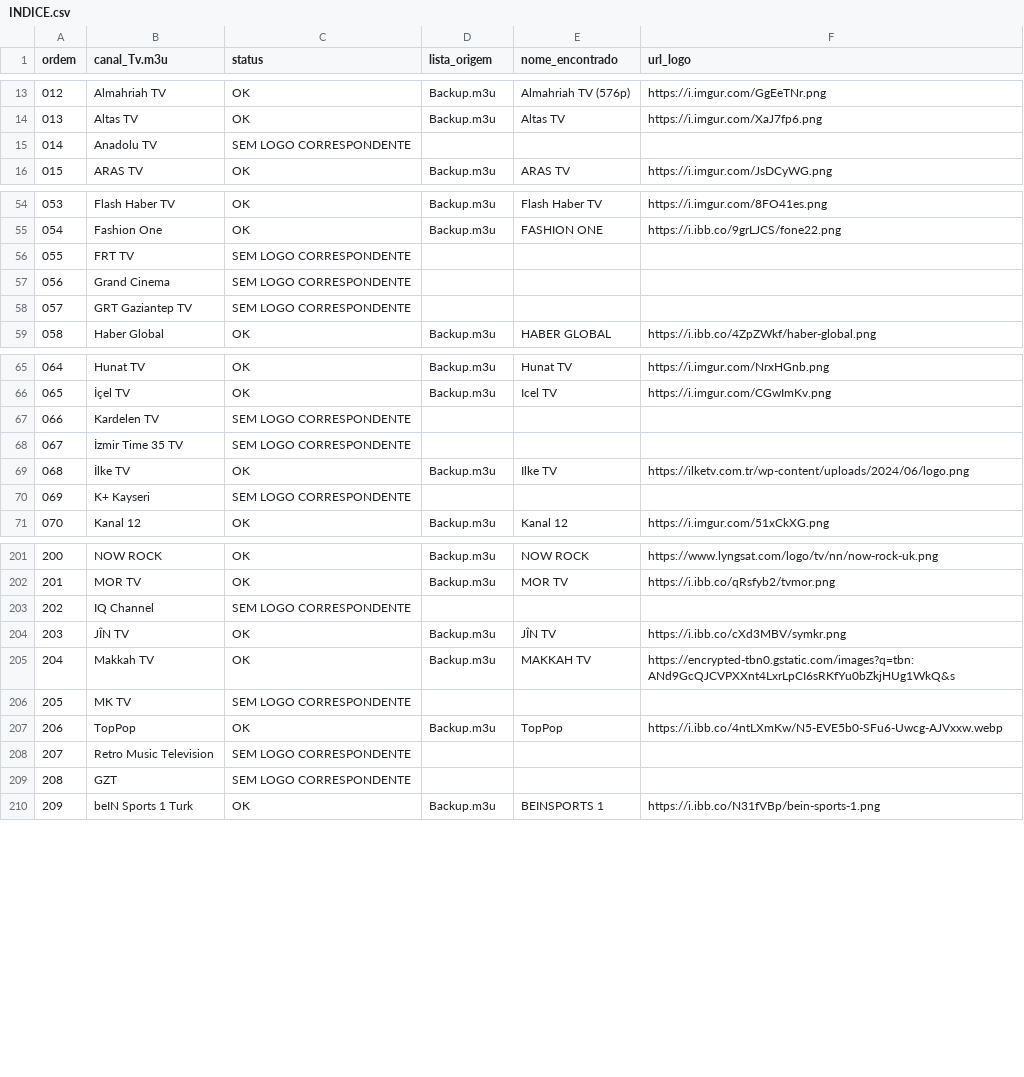
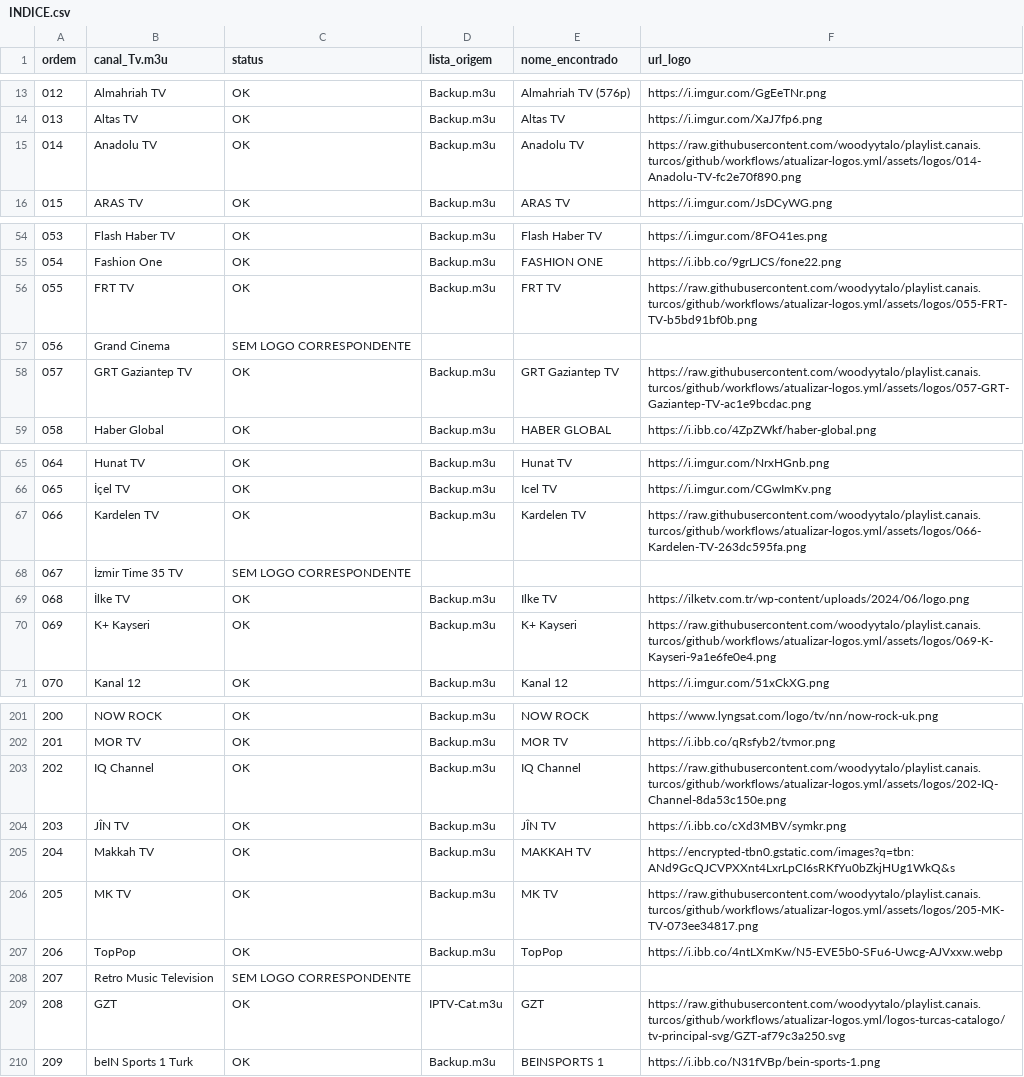
Before and after one commit to woodyytalo/playlist.canais.turcos, a CSV file: logos-turcas-catalogo/LOGOS-EXTRAIDAS-DAS-PLAYLISTS/INDICE.csv, drawn as a sheet; only a part is shown, gaps mark what is left out; the diff covers the shown part only.

Commit message:
Add M3U-sourced missing channel logos

```diff
--- a/logos-turcas-catalogo/LOGOS-EXTRAIDAS-DAS-PLAYLISTS/INDICE.csv
+++ b/logos-turcas-catalogo/LOGOS-EXTRAIDAS-DAS-PLAYLISTS/INDICE.csv
@@ -14,3 +14,3 @@
 013,Altas TV,OK,Backup.m3u,Altas TV,https://i.imgur.com/XaJ7fp6.png
-014,Anadolu TV,SEM LOGO CORRESPONDENTE,,,
+"014","Anadolu TV","OK","Backup.m3u","Anadolu TV","https://raw.githubusercontent.com/woodyytalo/playlist.canais.turcos/github/workflows/atualizar-logos.yml/assets/logos/014-Anadolu-TV-fc2e70f890.png"
 015,ARAS TV,OK,Backup.m3u,ARAS TV,https://i.imgur.com/JsDCyWG.png
@@ -55,5 +55,5 @@
 054,Fashion One,OK,Backup.m3u,FASHION ONE,https://i.ibb.co/9grLJCS/fone22.png
-055,FRT TV,SEM LOGO CORRESPONDENTE,,,
+"055","FRT TV","OK","Backup.m3u","FRT TV","https://raw.githubusercontent.com/woodyytalo/playlist.canais.turcos/github/workflows/atualizar-logos.yml/assets/logos/055-FRT-TV-b5bd91bf0b.png"
 056,Grand Cinema,SEM LOGO CORRESPONDENTE,,,
-057,GRT Gaziantep TV,SEM LOGO CORRESPONDENTE,,,
+"057","GRT Gaziantep TV","OK","Backup.m3u","GRT Gaziantep TV","https://raw.githubusercontent.com/woodyytalo/playlist.canais.turcos/github/workflows/atualizar-logos.yml/assets/logos/057-GRT-Gaziantep-TV-ac1e9bcdac.png"
 058,Haber Global,OK,Backup.m3u,HABER GLOBAL,https://i.ibb.co/4ZpZWkf/haber-global.png
@@ -66,6 +66,6 @@
 065,İçel TV,OK,Backup.m3u,Icel TV,https://i.imgur.com/CGwImKv.png
-066,Kardelen TV,SEM LOGO CORRESPONDENTE,,,
+"066","Kardelen TV","OK","Backup.m3u","Kardelen TV","https://raw.githubusercontent.com/woodyytalo/playlist.canais.turcos/github/workflows/atualizar-logos.yml/assets/logos/066-Kardelen-TV-263dc595fa.png"
 067,İzmir Time 35 TV,SEM LOGO CORRESPONDENTE,,,
 068,İlke TV,OK,Backup.m3u,Ilke TV,https://ilketv.com.tr/wp-content/uploads/2024/06/logo.png
-069,K+ Kayseri,SEM LOGO CORRESPONDENTE,,,
+"069","K+ Kayseri","OK","Backup.m3u","K+ Kayseri","https://raw.githubusercontent.com/woodyytalo/playlist.canais.turcos/github/workflows/atualizar-logos.yml/assets/logos/069-K-Kayseri-9a1e6fe0e4.png"
 070,Kanal 12,OK,Backup.m3u,Kanal 12,https://i.imgur.com/51xCkXG.png
@@ -202,9 +202,9 @@
 201,MOR TV,OK,Backup.m3u,MOR TV,https://i.ibb.co/qRsfyb2/tvmor.png
-202,IQ Channel,SEM LOGO CORRESPONDENTE,,,
+"202","IQ Channel","OK","Backup.m3u","IQ Channel","https://raw.githubusercontent.com/woodyytalo/playlist.canais.turcos/github/workflows/atualizar-logos.yml/assets/logos/202-IQ-Channel-8da53c150e.png"
 203,JÎN TV,OK,Backup.m3u,JÎN TV,https://i.ibb.co/cXd3MBV/symkr.png
 204,Makkah TV,OK,Backup.m3u,MAKKAH TV,https://encrypted-tbn0.gstatic.com/images?q=tbn:ANd9GcQJCVPXXnt4LxrLpCI6sRKfYu0bZkjHUg1WkQ&s
-205,MK TV,SEM LOGO CORRESPONDENTE,,,
+"205","MK TV","OK","Backup.m3u","MK TV","https://raw.githubusercontent.com/woodyytalo/playlist.canais.turcos/github/workflows/atualizar-logos.yml/assets/logos/205-MK-TV-073ee34817.png"
 206,TopPop,OK,Backup.m3u,TopPop,https://i.ibb.co/4ntLXmKw/N5-EVE5b0-SFu6-Uwcg-AJVxxw.webp
 207,Retro Music Television,SEM LOGO CORRESPONDENTE,,,
-208,GZT,SEM LOGO CORRESPONDENTE,,,
+"208","GZT","OK","IPTV-Cat.m3u","GZT","https://raw.githubusercontent.com/woodyytalo/playlist.canais.turcos/github/workflows/atualizar-logos.yml/logos-turcas-catalogo/tv-principal-svg/GZT-af79c3a250.svg"
 209,beIN Sports 1 Turk,OK,Backup.m3u,BEINSPORTS 1,https://i.ibb.co/N31fVBp/bein-sports-1.png
```
Also changed, not shown: 32 edited cells elsewhere in this file, 17 other files.
